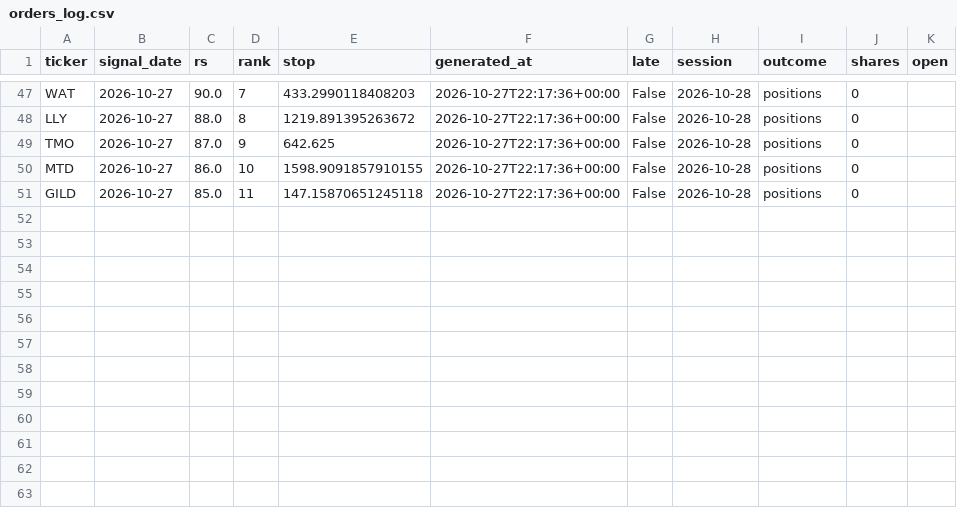
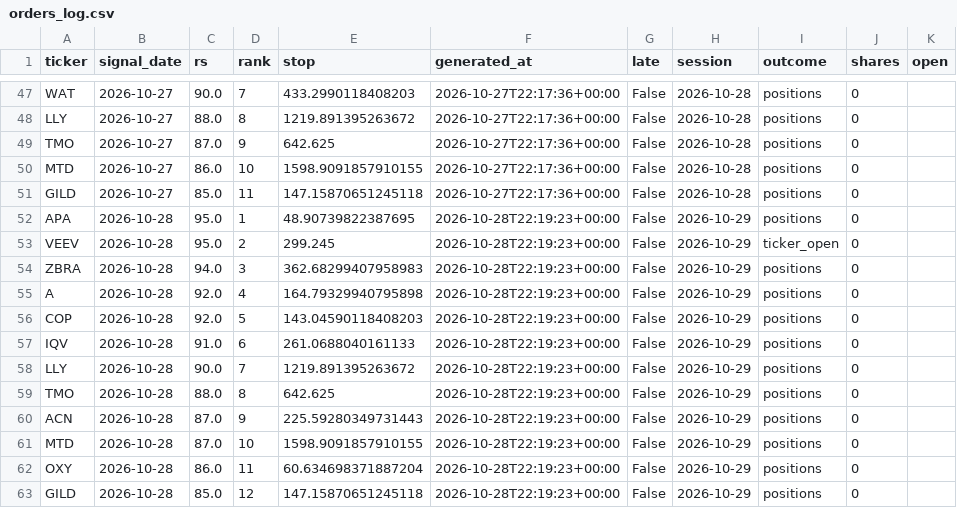
Before and after one commit to 360profcorp/stock-screener, a CSV file: paper/state/orders_log.csv, drawn as a sheet; only a part is shown, gaps mark what is left out; the diff names each change by its address in the sheet, - before the commit and + after, or states it on an @@ line.

Commit message:
Paper portfolio 2026-10-29_2220

```diff
--- a/paper/state/orders_log.csv
+++ b/paper/state/orders_log.csv
+row 52: APA | 2026-10-28 | 95.0 | 1 | 48.90739822387695 | 2026-10-28T22:19:23+00:00 | False | 2026-10-29 | positions | 0
+row 53: VEEV | 2026-10-28 | 95.0 | 2 | 299.245 | 2026-10-28T22:19:23+00:00 | False | 2026-10-29 | ticker_open | 0
+row 54: ZBRA | 2026-10-28 | 94.0 | 3 | 362.68299407958983 | 2026-10-28T22:19:23+00:00 | False | 2026-10-29 | positions | 0
+row 55: A | 2026-10-28 | 92.0 | 4 | 164.79329940795898 | 2026-10-28T22:19:23+00:00 | False | 2026-10-29 | positions | 0
+row 56: COP | 2026-10-28 | 92.0 | 5 | 143.04590118408203 | 2026-10-28T22:19:23+00:00 | False | 2026-10-29 | positions | 0
+row 57: IQV | 2026-10-28 | 91.0 | 6 | 261.0688040161133 | 2026-10-28T22:19:23+00:00 | False | 2026-10-29 | positions | 0
+row 58: LLY | 2026-10-28 | 90.0 | 7 | 1219.891395263672 | 2026-10-28T22:19:23+00:00 | False | 2026-10-29 | positions | 0
+row 59: TMO | 2026-10-28 | 88.0 | 8 | 642.625 | 2026-10-28T22:19:23+00:00 | False | 2026-10-29 | positions | 0
+row 60: ACN | 2026-10-28 | 87.0 | 9 | 225.59280349731443 | 2026-10-28T22:19:23+00:00 | False | 2026-10-29 | positions | 0
+row 61: MTD | 2026-10-28 | 87.0 | 10 | 1598.9091857910155 | 2026-10-28T22:19:23+00:00 | False | 2026-10-29 | positions | 0
+row 62: OXY | 2026-10-28 | 86.0 | 11 | 60.634698371887204 | 2026-10-28T22:19:23+00:00 | False | 2026-10-29 | positions | 0
+row 63: GILD | 2026-10-28 | 85.0 | 12 | 147.15870651245118 | 2026-10-28T22:19:23+00:00 | False | 2026-10-29 | positions | 0
```
Also changed, not shown: paper/state/equity.csv, paper/state/pending.csv, 7 other files.
